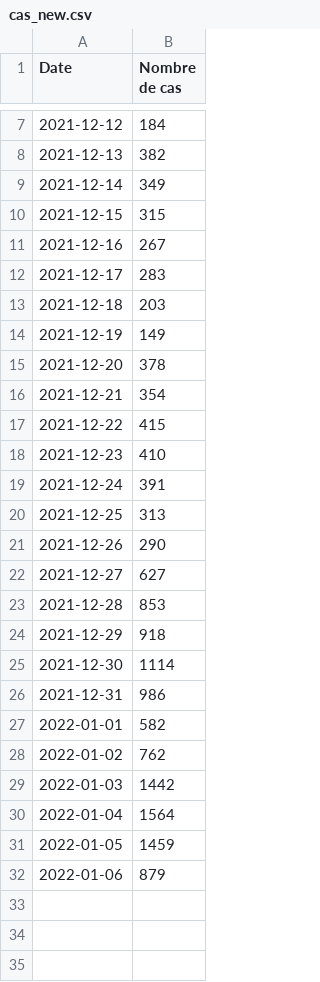
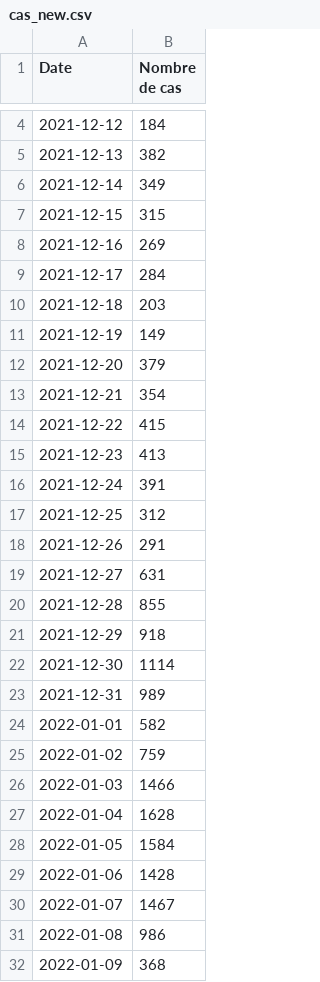
Before and after one commit to maradan29/coronaFR, a CSV file: cas_new.csv, drawn as a sheet; only a part is shown, gaps mark what is left out; the diff covers the shown part only.

```diff
--- a/cas_new.csv
+++ b/cas_new.csv
@@ -10,23 +7,26 @@ Date,Nombre de cas
 2021-12-15,315
-2021-12-16,267
-2021-12-17,283
+2021-12-16,269
+2021-12-17,284
 2021-12-18,203
 2021-12-19,149
-2021-12-20,378
+2021-12-20,379
 2021-12-21,354
 2021-12-22,415
-2021-12-23,410
+2021-12-23,413
 2021-12-24,391
-2021-12-25,313
-2021-12-26,290
-2021-12-27,627
-2021-12-28,853
+2021-12-25,312
+2021-12-26,291
+2021-12-27,631
+2021-12-28,855
 2021-12-29,918
 2021-12-30,1114
-2021-12-31,986
+2021-12-31,989
 2022-01-01,582
-2022-01-02,762
-2022-01-03,1442
-2022-01-04,1564
-2022-01-05,1459
-2022-01-06,879
+2022-01-02,759
+2022-01-03,1466
+2022-01-04,1628
+2022-01-05,1584
+2022-01-06,1428
+2022-01-07,1467
+2022-01-08,986
+2022-01-09,368
```
Also changed, not shown: 3 removed rows elsewhere in this file, suisse.csv, total_cas_new.csv, 4 other files.
